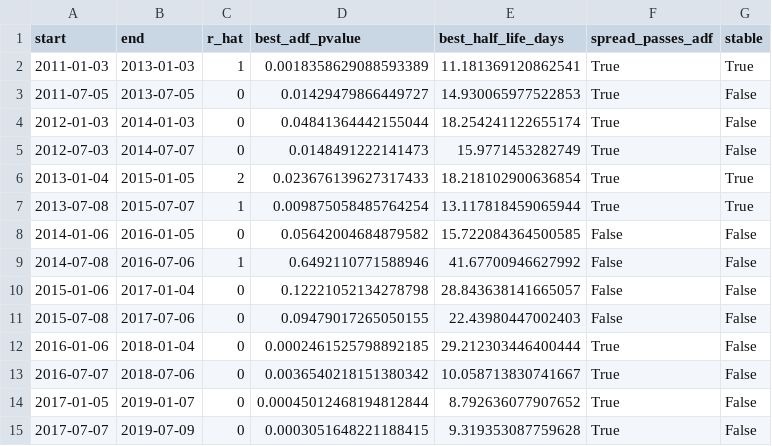
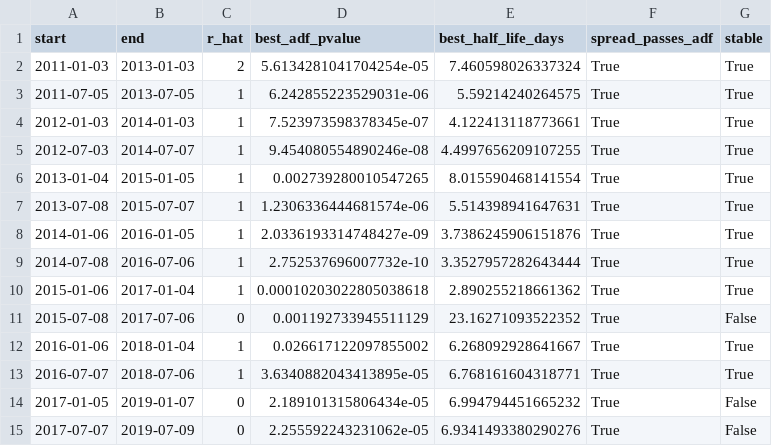
Before and after one commit to ArturoSantillanes/Lab03_MyST_Equipo2, a CSV file: artifacts/cointegration/stability_windows.csv, drawn as a sheet.

```diff
--- a/artifacts/cointegration/stability_windows.csv
+++ b/artifacts/cointegration/stability_windows.csv
@@ -1,15 +1,15 @@
 start,end,r_hat,best_adf_pvalue,best_half_life_days,spread_passes_adf,stable
-2011-01-03,2013-01-03,1,0.0018358629088593389,11.181369120862541,True,True
-2011-07-05,2013-07-05,0,0.01429479866449727,14.930065977522853,True,False
-2012-01-03,2014-01-03,0,0.04841364442155044,18.254241122655174,True,False
-2012-07-03,2014-07-07,0,0.0148491222141473,15.9771453282749,True,False
-2013-01-04,2015-01-05,2,0.023676139627317433,18.218102900636854,True,True
-2013-07-08,2015-07-07,1,0.009875058485764254,13.117818459065944,True,True
-2014-01-06,2016-01-05,0,0.05642004684879582,15.722084364500585,False,False
-2014-07-08,2016-07-06,1,0.6492110771588946,41.67700946627992,False,False
-2015-01-06,2017-01-04,0,0.12221052134278798,28.843638141665057,False,False
-2015-07-08,2017-07-06,0,0.09479017265050155,22.43980447002403,False,False
-2016-01-06,2018-01-04,0,0.0002461525798892185,29.212303446400444,True,False
-2016-07-07,2018-07-06,0,0.0036540218151380342,10.058713830741667,True,False
-2017-01-05,2019-01-07,0,0.00045012468194812844,8.792636077907652,True,False
-2017-07-07,2019-07-09,0,0.0003051648221188415,9.319353087759628,True,False
+2011-01-03,2013-01-03,2,5.6134281041704254e-05,7.460598026337324,True,True
+2011-07-05,2013-07-05,1,6.242855223529031e-06,5.59214240264575,True,True
+2012-01-03,2014-01-03,1,7.523973598378345e-07,4.122413118773661,True,True
+2012-07-03,2014-07-07,1,9.454080554890246e-08,4.4997656209107255,True,True
+2013-01-04,2015-01-05,1,0.002739280010547265,8.015590468141554,True,True
+2013-07-08,2015-07-07,1,1.2306336444681574e-06,5.514398941647631,True,True
+2014-01-06,2016-01-05,1,2.0336193314748427e-09,3.7386245906151876,True,True
+2014-07-08,2016-07-06,1,2.752537696007732e-10,3.3527957282643444,True,True
+2015-01-06,2017-01-04,1,0.00010203022805038618,2.890255218661362,True,True
+2015-07-08,2017-07-06,0,0.001192733945511129,23.16271093522352,True,False
+2016-01-06,2018-01-04,1,0.026617122097855002,6.268092928641667,True,True
+2016-07-07,2018-07-06,1,3.6340882043413895e-05,6.768161604318771,True,True
+2017-01-05,2019-01-07,0,2.189101315806434e-05,6.994794451665232,True,False
+2017-07-07,2019-07-09,0,2.255592243231062e-05,6.9341493380290276,True,False
```
Also changed, not shown: 16 other files.
